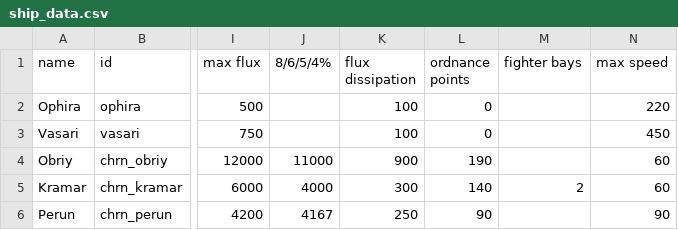
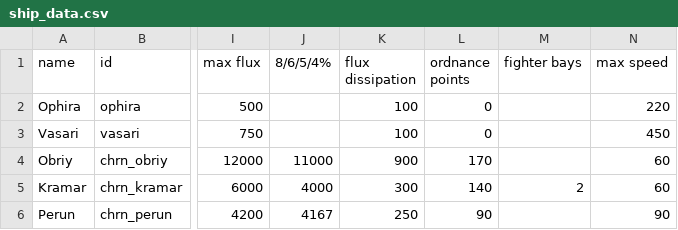
Before and after one commit to Heugene/Chorna-System, a CSV file: data/hulls/ship_data.csv, drawn as a sheet; only a part is shown, gaps mark what is left out; the diff names each change by its address in the sheet, - before the commit and + after, or states it on an @@ line.

```diff
--- a/data/hulls/ship_data.csv
+++ b/data/hulls/ship_data.csv
-L4 (ordnance points): 190
+L4 (ordnance points): 170
```
Also changed, not shown: 1 other file.
